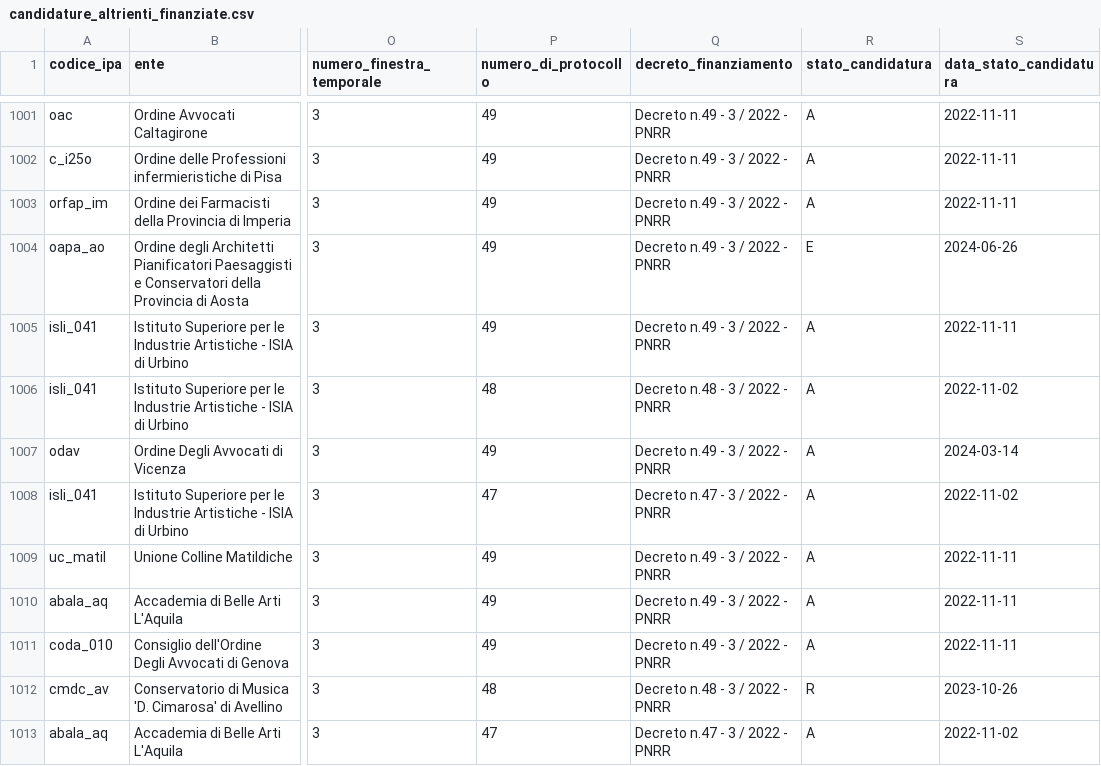
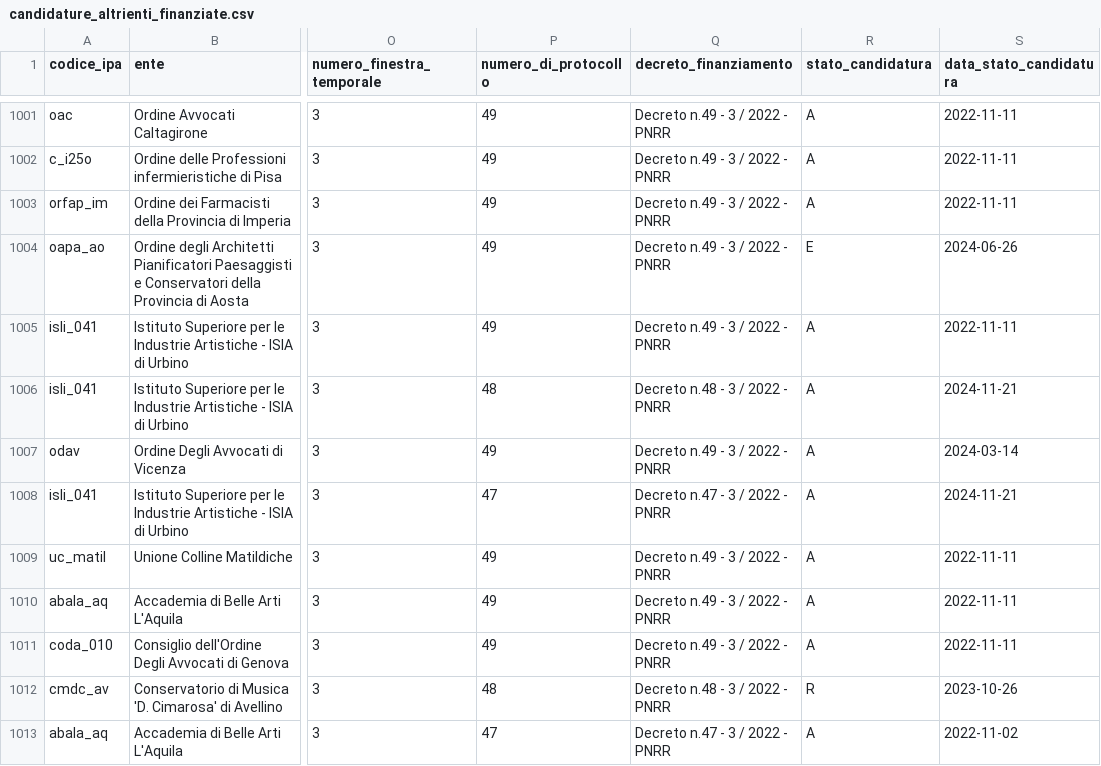
Before and after one commit to teamdigitale/padigitale2026-opendata, a CSV file: data/candidature_altrienti_finanziate.csv, drawn as a sheet; only a part is shown, gaps mark what is left out; the diff names each change by its address in the sheet, - before the commit and + after, or states it on an @@ line.

Commit message:
data updated at 2024-11-22T02:30:38.650467+00:00

```diff
--- a/data/candidature_altrienti_finanziate.csv
+++ b/data/candidature_altrienti_finanziate.csv
-S1006 (data_stato_candidatura): 2022-11-02
+S1006 (data_stato_candidatura): 2024-11-21
-S1008 (data_stato_candidatura): 2022-11-02
+S1008 (data_stato_candidatura): 2024-11-21
```
Also changed, not shown: 3 other files.
